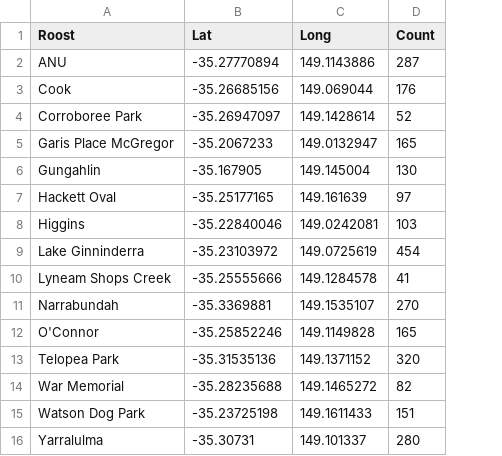
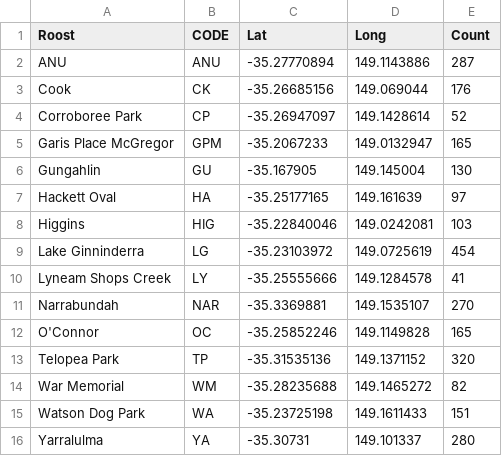
Before and after one commit to LisaFontana96/Innovation, a CSV file: DATA/RoostCounts/Roosts.csv, drawn as a sheet; the diff names each change by its address in the sheet, - before the commit and + after, or states it on an @@ line.

```diff
--- a/DATA/RoostCounts/Roosts.csv
+++ b/DATA/RoostCounts/Roosts.csv
+column B (CODE), rows 2-16: ANU | CK | CP | GPM | GU | HA | HIG | LG | LY | NAR | OC | TP | WM | WA | YA
```
Also changed, not shown: 24 other files.
